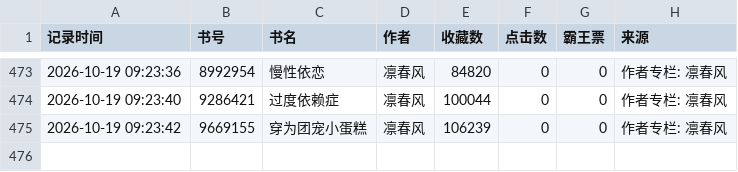
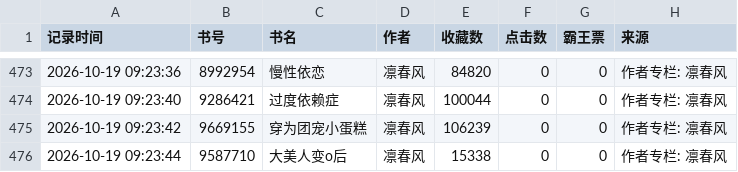
Before and after one commit to kkk123-cell/jjwxc-monitor, a CSV file: data/我的监测数据.csv, drawn as a sheet; only a part is shown, gaps mark what is left out.

Commit message:
Auto update data

```diff
--- a/data/我的监测数据.csv
+++ b/data/我的监测数据.csv
@@ -475 +475,2 @@
 2026-10-19 09:23:42,9669155,穿为团宠小蛋糕,凛春风,106239,0,0,作者专栏: 凛春风
+2026-10-19 09:23:44,9587710,大美人变o后,凛春风,15338,0,0,作者专栏: 凛春风
```
